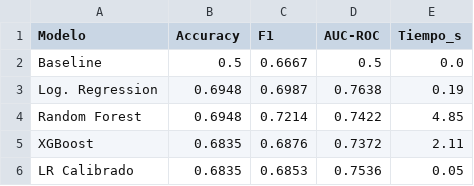
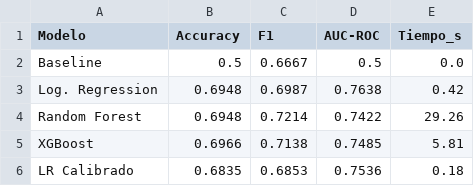
Before and after one commit to estemen27/NBA_ML, a CSV file: reports/clf_model_comparison.csv, drawn as a sheet.

```diff
--- a/reports/clf_model_comparison.csv
+++ b/reports/clf_model_comparison.csv
@@ -2,5 +2,5 @@ Modelo,Accuracy,F1,AUC-ROC,Tiempo_s
 Baseline,0.5,0.6667,0.5,0.0
-Log. Regression,0.6948,0.6987,0.7638,0.19
-Random Forest,0.6948,0.7214,0.7422,4.85
-XGBoost,0.6835,0.6876,0.7372,2.11
-LR Calibrado,0.6835,0.6853,0.7536,0.05
+Log. Regression,0.6948,0.6987,0.7638,0.42
+Random Forest,0.6948,0.7214,0.7422,29.26
+XGBoost,0.6966,0.7138,0.7485,5.81
+LR Calibrado,0.6835,0.6853,0.7536,0.18
```
Also changed, not shown: reports/model_comparison.csv, reports/reg_model_comparison.csv, 17 other files.
